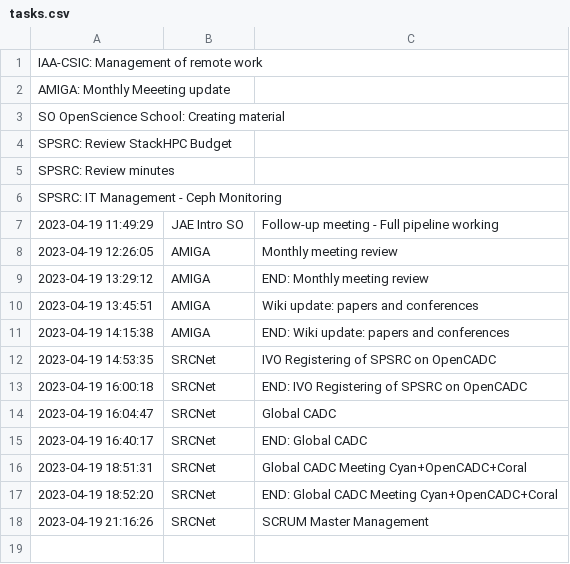
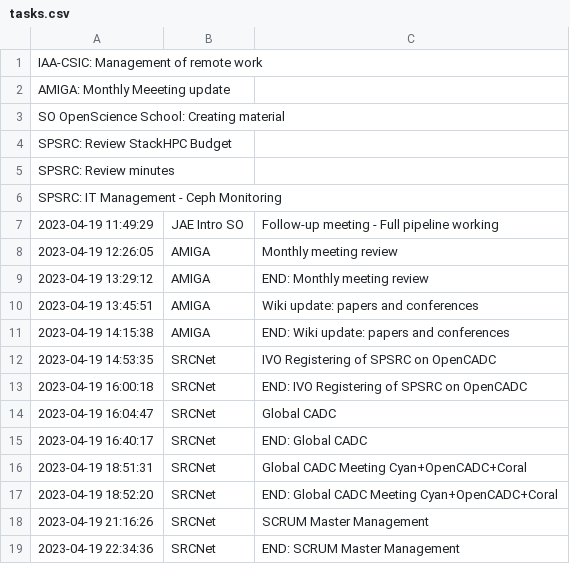
Before and after one commit to manuparra/follow-up-of-my-work, a CSV file: tasks.csv, drawn as a sheet.

Commit message:
Added task: 2023-04-19 22:34:36 - SRCNet - END: SCRUM Master Management

```diff
--- a/tasks.csv
+++ b/tasks.csv
@@ -18 +18,2 @@ SPSRC: IT Management - Ceph Monitoring
 2023-04-19 21:16:26,SRCNet,SCRUM Master Management
+2023-04-19 22:34:36,SRCNet,END: SCRUM Master Management
```
